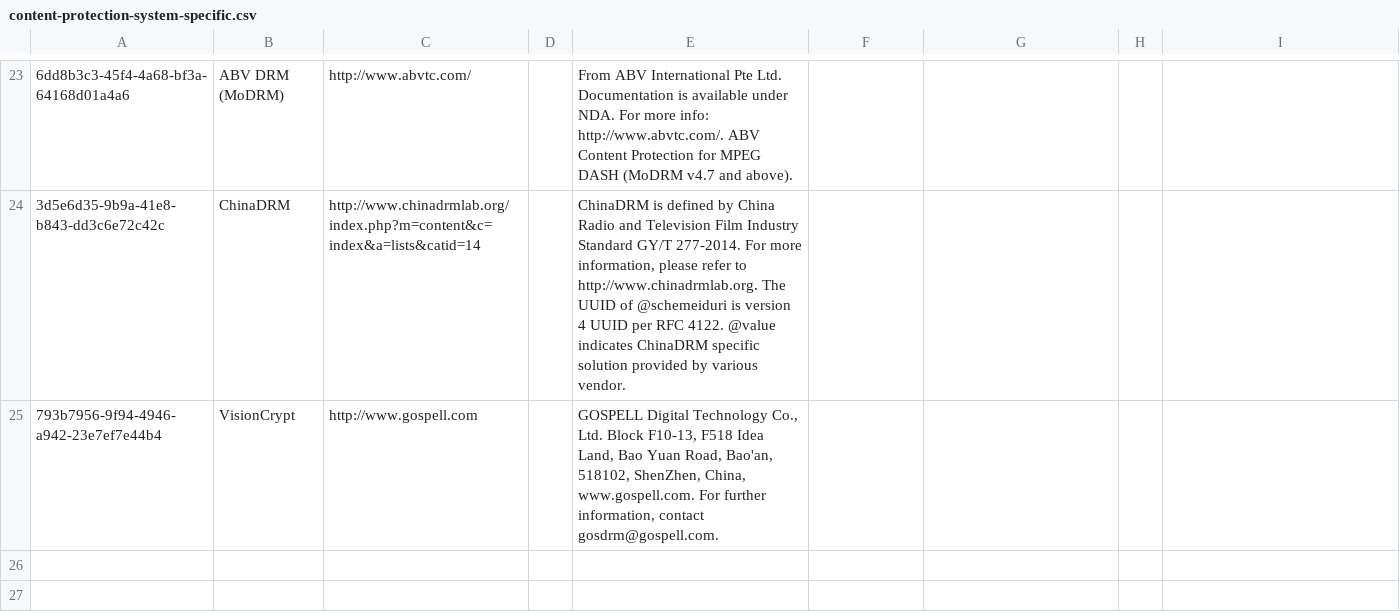
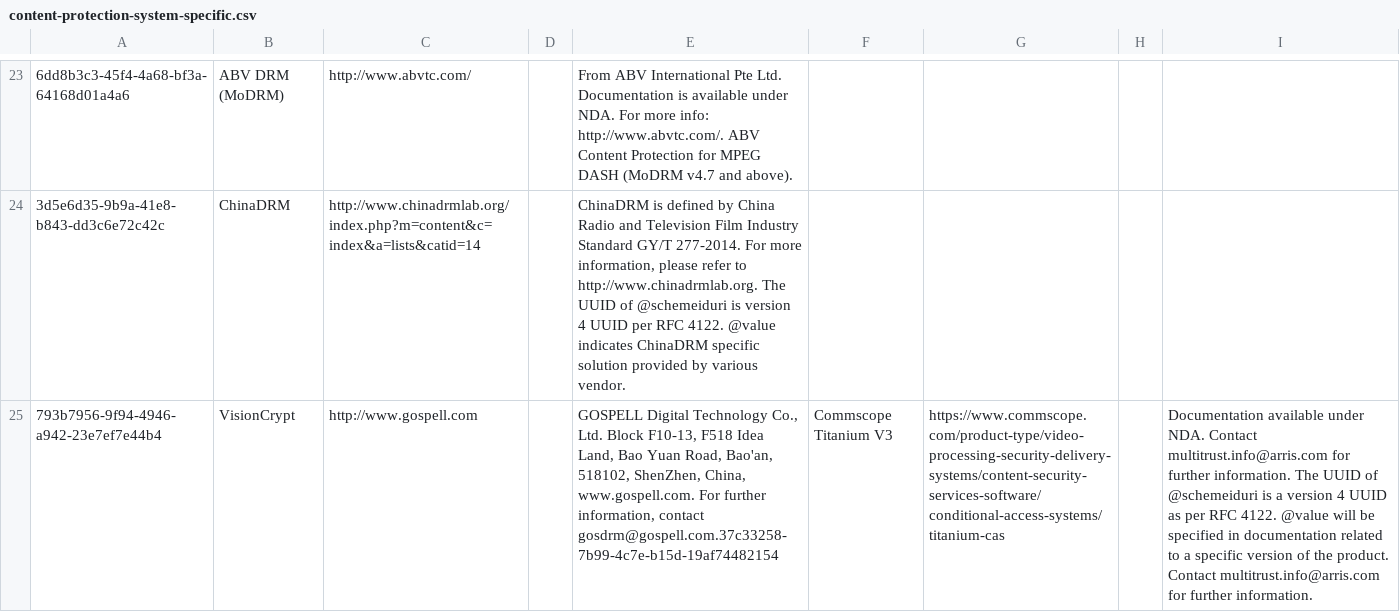
Before and after one commit to Dash-Industry-Forum/Identifiers, a CSV file: csv/content-protection-system-specific.csv, drawn as a sheet; only a part is shown, gaps mark what is left out; the diff names each change by its address in the sheet, - before the commit and + after, or states it on an @@ line.

Commit message:
Added Commscope TitaniumV3 Identifier

```diff
--- a/csv/content-protection-system-specific.csv
+++ b/csv/content-protection-system-specific.csv
-E25: …information, contact gosdrm@gospell.com.
+E25: …information, contact gosdrm@gospell.com.37c33258-7b99-4c7e-b15d-19af74482154
-F25: (empty)
+F25: Commscope Titanium V3
-G25: (empty)
+G25: https://www.commscope.com/product-type/video-processing-security-delivery-systems/content-security-services-software/conditional-access-systems/titanium-cas
-I25: (empty)
+I25: Documentation available under NDA. Contact multitrust.info@arris.com for further information. The UUID of @schemeiduri is a version 4 UUID as per RFC 4122. @value will be specified in documentation related to a specific version of the product. Contact multitrust.info@arris.com for further information.
```
